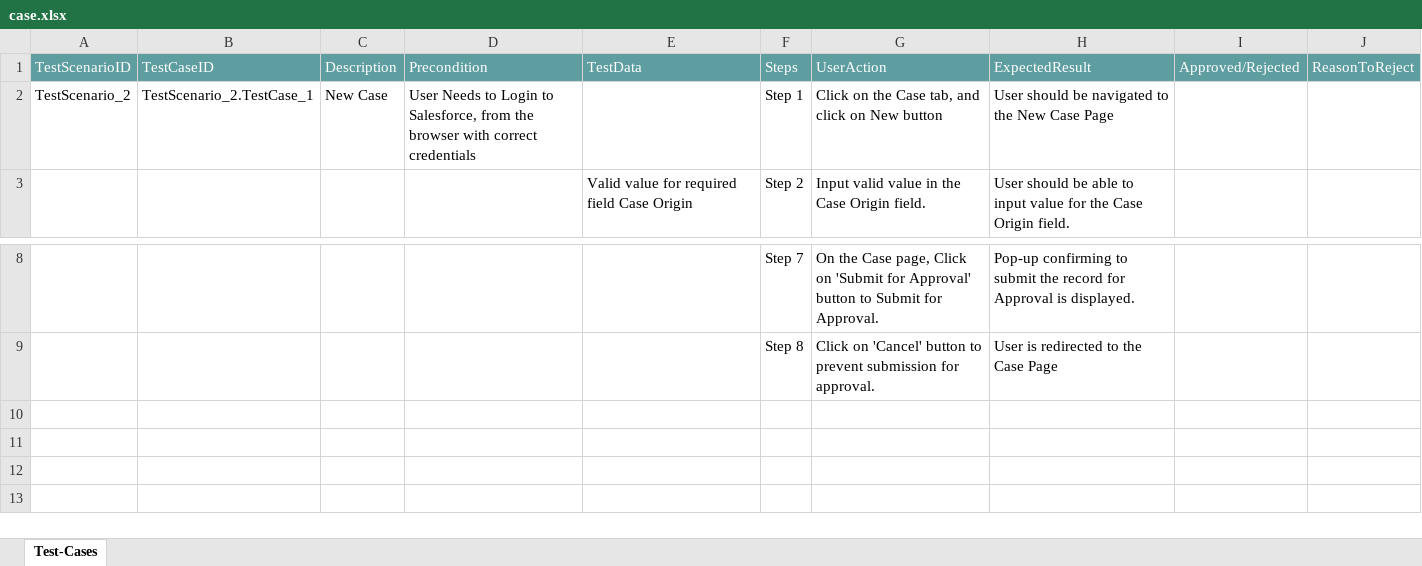
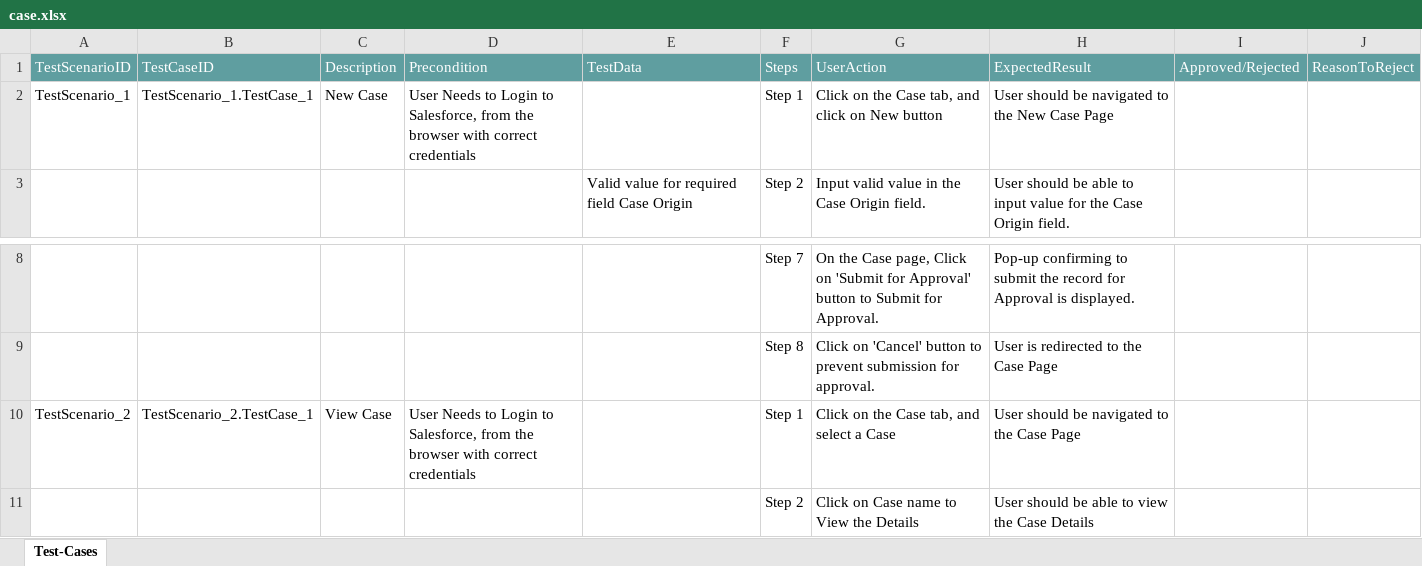
Before and after one commit to ShaikMohamedIrfan/TestingScope, an Excel workbook: case.xlsx, sheet Test-Cases, drawn as a sheet; only a part is shown, gaps mark what is left out; values as stored, in another font and other column widths than the file's, no borders; table styles not drawn; the diff names each change by its address in the sheet, - before the commit and + after, or states it on an @@ line.

Commit message:
Initial Commit for Verification of Test cases

```diff
--- a/case.xlsx (sheet Test-Cases)
+++ b/case.xlsx (sheet Test-Cases)
-A2: TestScenario_2
+A2: TestScenario_1
-B2: TestScenario_2.TestCase_1
+B2: TestScenario_1.TestCase_1
+row 10: TestScenario_2 | TestScenario_2.TestCase_1 | View Case | User Needs to Login to Salesforce, from the browser with correct credentials |  | Step 1 | Click on the Case tab, and select a Case | User should be navigated to the Case Page
+row 11:  |  |  |  |  | Step 2 | Click on Case name to View the Details | User should be able to view the Case Details
```
